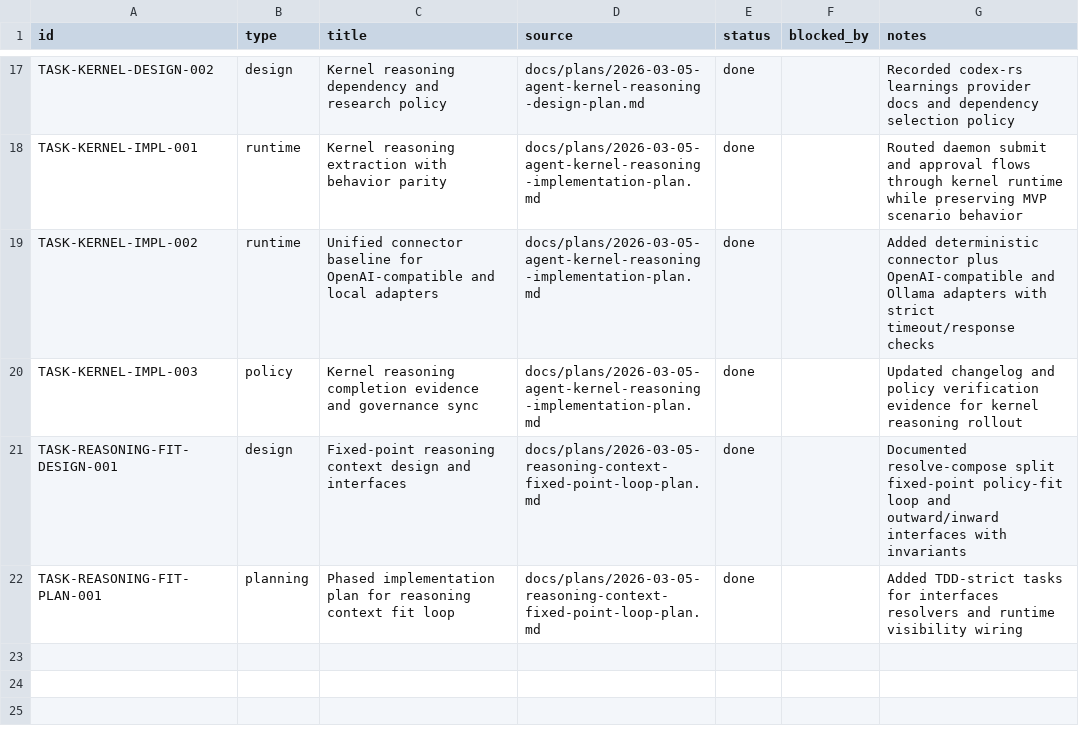
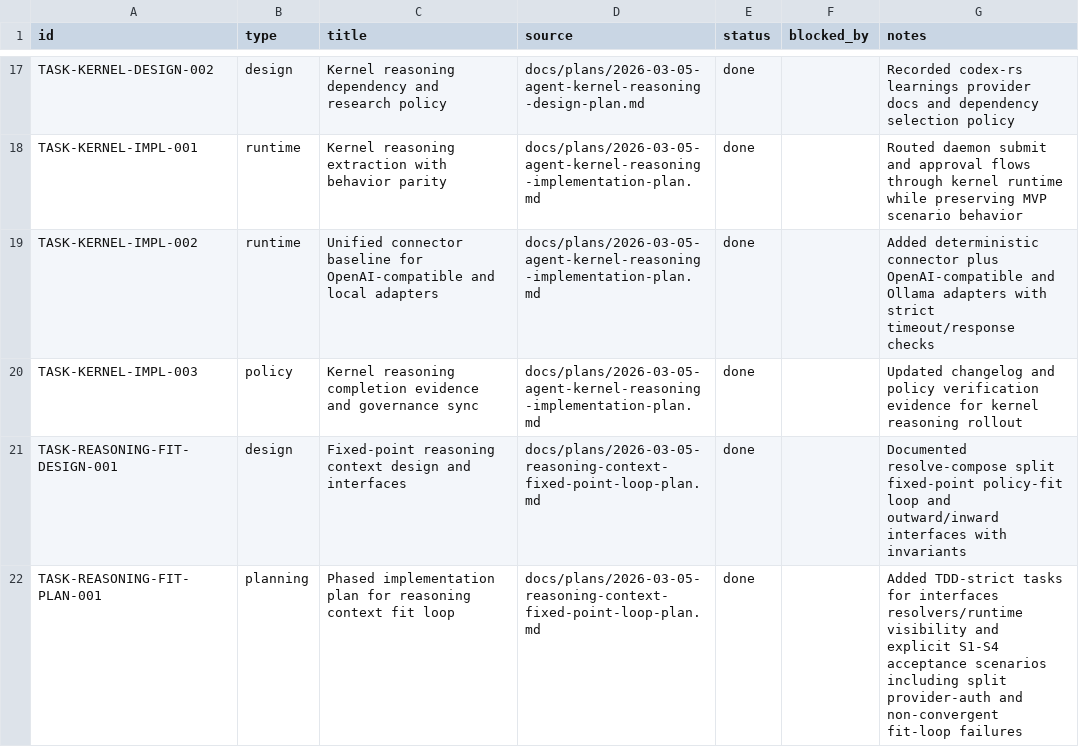
Before and after one commit to dikini/sharo, a CSV file: docs/tasks/tasks.csv, drawn as a sheet; only a part is shown, gaps mark what is left out.

Commit message:
docs(plan): add S1-S4 acceptance scenarios for kernel updates

```diff
--- a/docs/tasks/tasks.csv
+++ b/docs/tasks/tasks.csv
@@ -21,2 +21,2 @@ TASK-KERNEL-IMPL-003,policy,Kernel reasoning completion evidence and governance
 TASK-REASONING-FIT-DESIGN-001,design,Fixed-point reasoning context design and interfaces,docs/plans/2026-03-05-reasoning-context-fixed-point-loop-plan.md,done,,Documented resolve-compose split fixed-point policy-fit loop and outward/inward interfaces with invariants
-TASK-REASONING-FIT-PLAN-001,planning,Phased implementation plan for reasoning context fit loop,docs/plans/2026-03-05-reasoning-context-fixed-point-loop-plan.md,done,,Added TDD-strict tasks for interfaces resolvers and runtime visibility wiring
+TASK-REASONING-FIT-PLAN-001,planning,Phased implementation plan for reasoning context fit loop,docs/plans/2026-03-05-reasoning-context-fixed-point-loop-plan.md,done,,Added TDD-strict tasks for interfaces resolvers/runtime visibility and explicit S1-S4 acceptance scenarios including split provider-auth and non-convergent fit-loop failures
```
Also changed, not shown: 2 other files.
